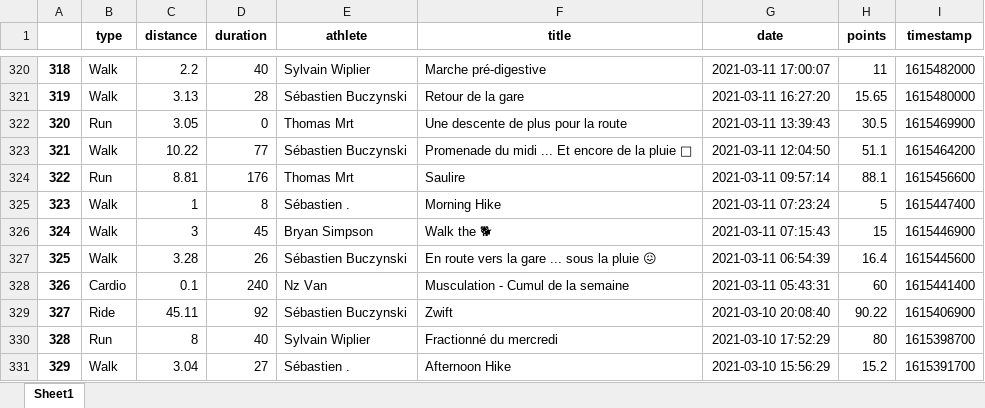
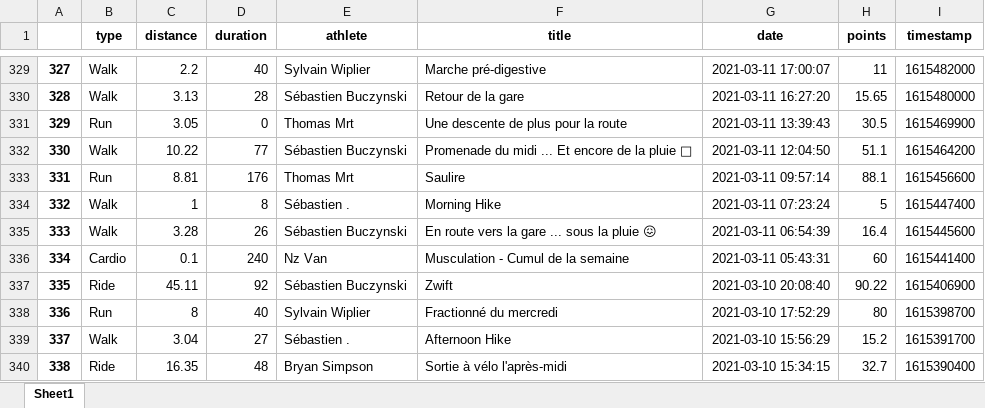
Before and after one commit to bcmb78/bcmb78.github.io, an Excel workbook: defi/saved_activities.xlsx, sheet Sheet1, drawn as a sheet; only a part is shown, gaps mark what is left out; the shorter side is filled out with more unchanged rows; values as stored, in another font and other column widths than the file's, no borders; removed rows and columns are numbered as before the commit, all else as after; the diff covers the shown part only; the diff names each change by its address in the sheet, - before the commit and + after, or states it on an @@ line.

```diff
--- a/defi/saved_activities.xlsx (sheet Sheet1)
+++ b/defi/saved_activities.xlsx (sheet Sheet1)
@@ column A renumbered from row 14 down @@
-row 326: 324 | Walk | 3 | 45 | Bryan Simpson | Walk the 🐕 | 2021-03-11 07:15:43 | 15 | 1615446900
```
Also changed, not shown: 12 added rows and 3 removed rows elsewhere in this sheet, defi/equipes.xlsx, 4 other files.
